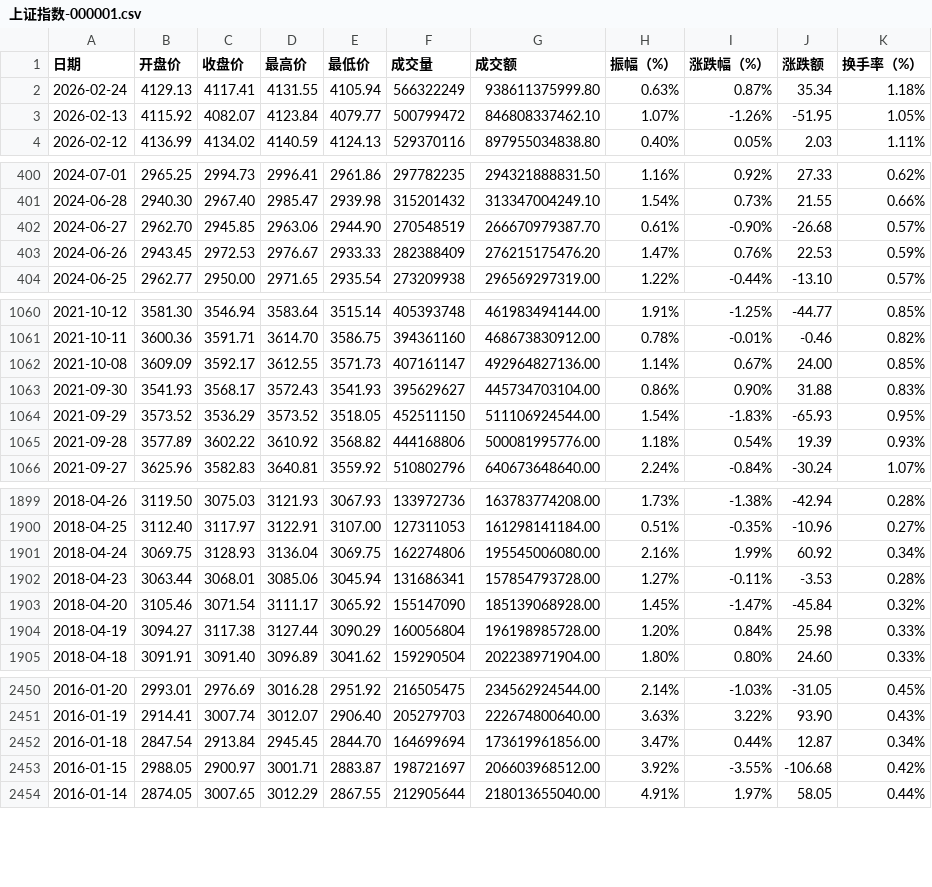
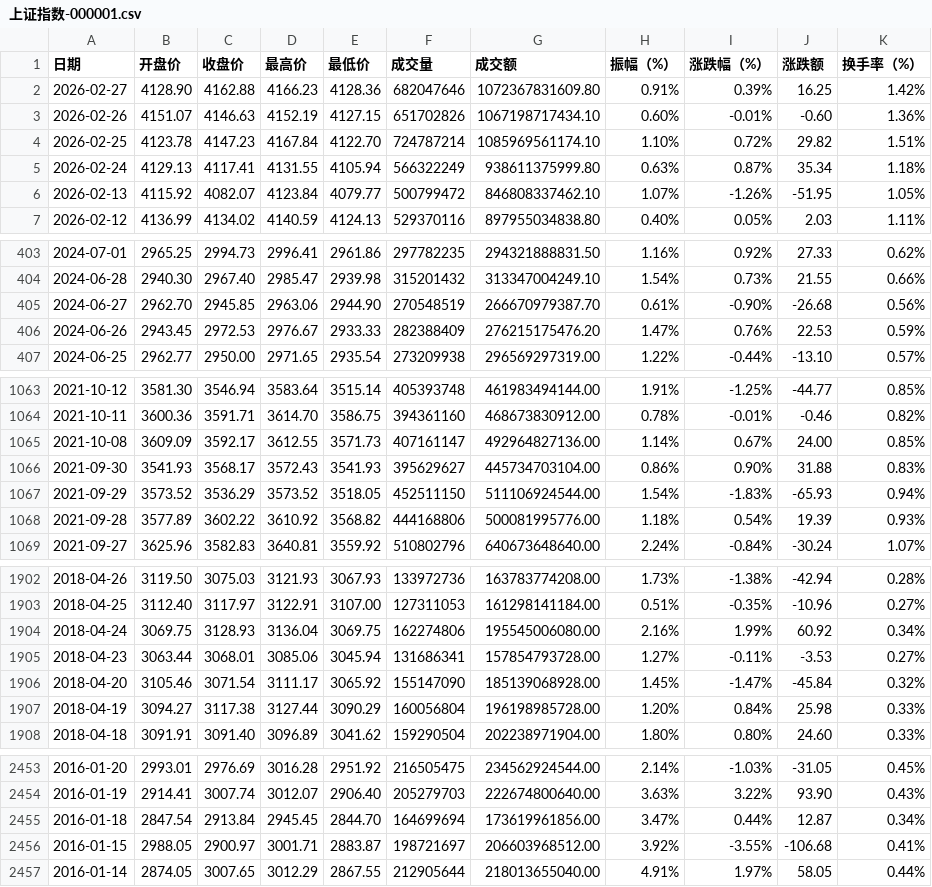
Before and after one commit to cmdSTARMO/market_repo, a CSV file: market_data/上证指数-000001.csv, drawn as a sheet; only a part is shown, gaps mark what is left out; the diff covers the shown part only.

```diff
--- a/market_data/上证指数-000001.csv
+++ b/market_data/上证指数-000001.csv
@@ -1,2 +1,5 @@
 日期,开盘价,收盘价,最高价,最低价,成交量,成交额,振幅（%）,涨跌幅（%）,涨跌额,换手率（%）
+2026-02-27,4128.90,4162.88,4166.23,4128.36,682047646,1072367831609.80,0.91%,0.39%,16.25,1.42%
+2026-02-26,4151.07,4146.63,4152.19,4127.15,651702826,1067198717434.10,0.60%,-0.01%,-0.60,1.36%
+2026-02-25,4123.78,4147.23,4167.84,4122.70,724787214,1085969561174.10,1.10%,0.72%,29.82,1.51%
 2026-02-24,4129.13,4117.41,4131.55,4105.94,566322249,938611375999.80,0.63%,0.87%,35.34,1.18%
@@ -401,3 +404,3 @@
 2024-06-28,2940.30,2967.40,2985.47,2939.98,315201432,313347004249.10,1.54%,0.73%,21.55,0.66%
-2024-06-27,2962.70,2945.85,2963.06,2944.90,270548519,266670979387.70,0.61%,-0.90%,-26.68,0.57%
+2024-06-27,2962.70,2945.85,2963.06,2944.90,270548519,266670979387.70,0.61%,-0.90%,-26.68,0.56%
 2024-06-26,2943.45,2972.53,2976.67,2933.33,282388409,276215175476.20,1.47%,0.76%,22.53,0.59%
@@ -1063,3 +1066,3 @@
 2021-09-30,3541.93,3568.17,3572.43,3541.93,395629627,445734703104.00,0.86%,0.90%,31.88,0.83%
-2021-09-29,3573.52,3536.29,3573.52,3518.05,452511150,511106924544.00,1.54%,-1.83%,-65.93,0.95%
+2021-09-29,3573.52,3536.29,3573.52,3518.05,452511150,511106924544.00,1.54%,-1.83%,-65.93,0.94%
 2021-09-28,3577.89,3602.22,3610.92,3568.82,444168806,500081995776.00,1.18%,0.54%,19.39,0.93%
@@ -1901,3 +1904,3 @@
 2018-04-24,3069.75,3128.93,3136.04,3069.75,162274806,195545006080.00,2.16%,1.99%,60.92,0.34%
-2018-04-23,3063.44,3068.01,3085.06,3045.94,131686341,157854793728.00,1.27%,-0.11%,-3.53,0.28%
+2018-04-23,3063.44,3068.01,3085.06,3045.94,131686341,157854793728.00,1.27%,-0.11%,-3.53,0.27%
 2018-04-20,3105.46,3071.54,3111.17,3065.92,155147090,185139068928.00,1.45%,-1.47%,-45.84,0.32%
@@ -2452,3 +2455,3 @@
 2016-01-18,2847.54,2913.84,2945.45,2844.70,164699694,173619961856.00,3.47%,0.44%,12.87,0.34%
-2016-01-15,2988.05,2900.97,3001.71,2883.87,198721697,206603968512.00,3.92%,-3.55%,-106.68,0.42%
+2016-01-15,2988.05,2900.97,3001.71,2883.87,198721697,206603968512.00,3.92%,-3.55%,-106.68,0.41%
 2016-01-14,2874.05,3007.65,3012.29,2867.55,212905644,218013655040.00,4.91%,1.97%,58.05,0.44%
```
Also changed, not shown: 5 edited cells elsewhere in this file, market_data/北证50-899050.csv, market_data/基金指数-000011.csv, 7 other files.
